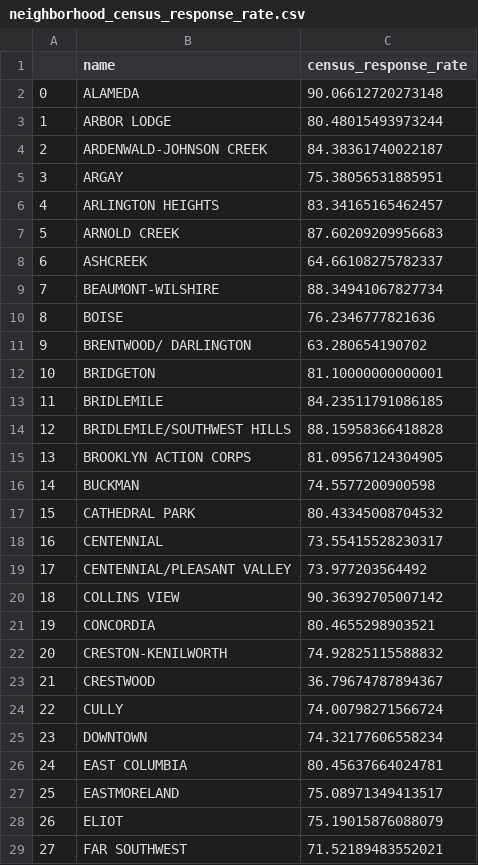
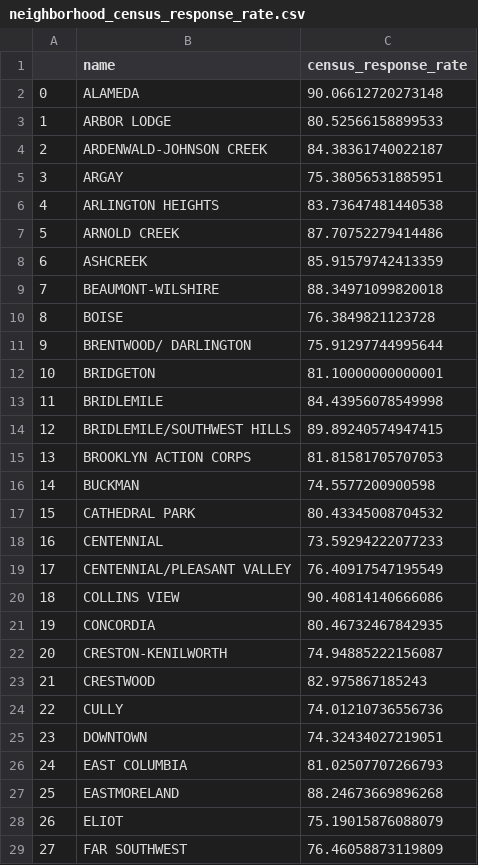
Before and after one commit to hackoregon/disaster-resilience, a CSV file: notebooks/Data/neighborhood_census_response_rate.csv, drawn as a sheet; only a part is shown; the diff covers the shown part only.

```diff
--- a/notebooks/Data/neighborhood_census_response_rate.csv
+++ b/notebooks/Data/neighborhood_census_response_rate.csv
@@ -2,28 +2,28 @@
 0,ALAMEDA,90.06612720273148
-1,ARBOR LODGE,80.48015493973244
+1,ARBOR LODGE,80.52566158899533
 2,ARDENWALD-JOHNSON CREEK,84.38361740022187
 3,ARGAY,75.38056531885951
-4,ARLINGTON HEIGHTS,83.34165165462457
-5,ARNOLD CREEK,87.60209209956683
-6,ASHCREEK,64.66108275782337
-7,BEAUMONT-WILSHIRE,88.34941067827734
-8,BOISE,76.2346777821636
-9,BRENTWOOD/ DARLINGTON,63.280654190702
+4,ARLINGTON HEIGHTS,83.73647481440538
+5,ARNOLD CREEK,87.70752279414486
+6,ASHCREEK,85.91579742413359
+7,BEAUMONT-WILSHIRE,88.34971099820018
+8,BOISE,76.3849821123728
+9,BRENTWOOD/ DARLINGTON,75.91297744995644
 10,BRIDGETON,81.10000000000001
-11,BRIDLEMILE,84.23511791086185
-12,BRIDLEMILE/SOUTHWEST HILLS,88.15958366418828
-13,BROOKLYN ACTION CORPS,81.09567124304905
+11,BRIDLEMILE,84.43956078549998
+12,BRIDLEMILE/SOUTHWEST HILLS,89.89240574947415
+13,BROOKLYN ACTION CORPS,81.81581705707053
 14,BUCKMAN,74.5577200900598
 15,CATHEDRAL PARK,80.43345008704532
-16,CENTENNIAL,73.55415528230317
-17,CENTENNIAL/PLEASANT VALLEY,73.977203564492
-18,COLLINS VIEW,90.36392705007142
-19,CONCORDIA,80.4655298903521
-20,CRESTON-KENILWORTH,74.92825115588832
-21,CRESTWOOD,36.79674787894367
-22,CULLY,74.00798271566724
-23,DOWNTOWN,74.32177606558234
-24,EAST COLUMBIA,80.45637664024781
-25,EASTMORELAND,75.08971349413517
+16,CENTENNIAL,73.59294222077233
+17,CENTENNIAL/PLEASANT VALLEY,76.40917547195549
+18,COLLINS VIEW,90.40814140666086
+19,CONCORDIA,80.46732467842935
+20,CRESTON-KENILWORTH,74.94885222156087
+21,CRESTWOOD,82.975867185243
+22,CULLY,74.01210736556736
+23,DOWNTOWN,74.32434027219051
+24,EAST COLUMBIA,81.02507707266793
+25,EASTMORELAND,88.24673669896268
 26,ELIOT,75.19015876088079
-27,FAR SOUTHWEST,71.52189483552021
+27,FAR SOUTHWEST,76.46058873119809
```
Also changed, not shown: 57 edited cells elsewhere in this file, 1 other file.
